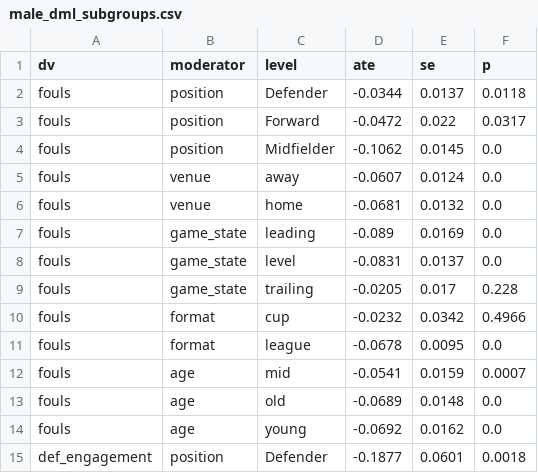
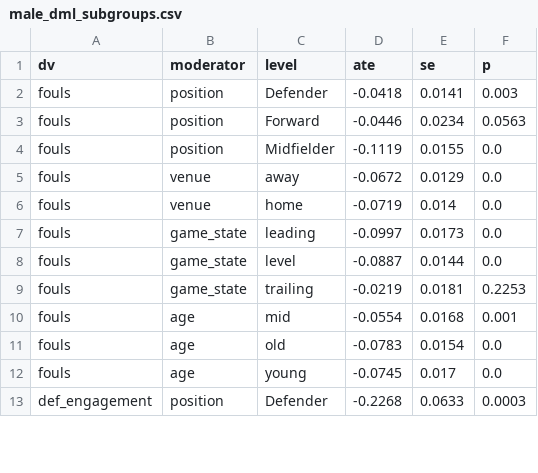
Before and after one commit to olivermueller/yellowcard, a CSV file: data/male_dml_subgroups.csv, drawn as a sheet; only a part is shown; the diff covers the shown part only.

```diff
--- a/data/male_dml_subgroups.csv
+++ b/data/male_dml_subgroups.csv
@@ -1,15 +1,13 @@
 dv,moderator,level,ate,se,p
-fouls,position,Defender,-0.0344,0.0137,0.0118
-fouls,position,Forward,-0.0472,0.022,0.0317
-fouls,position,Midfielder,-0.1062,0.0145,0.0
-fouls,venue,away,-0.0607,0.0124,0.0
-fouls,venue,home,-0.0681,0.0132,0.0
-fouls,game_state,leading,-0.089,0.0169,0.0
-fouls,game_state,level,-0.0831,0.0137,0.0
-fouls,game_state,trailing,-0.0205,0.017,0.228
-fouls,format,cup,-0.0232,0.0342,0.4966
-fouls,format,league,-0.0678,0.0095,0.0
-fouls,age,mid,-0.0541,0.0159,0.0007
-fouls,age,old,-0.0689,0.0148,0.0
-fouls,age,young,-0.0692,0.0162,0.0
-def_engagement,position,Defender,-0.1877,0.0601,0.0018
+fouls,position,Defender,-0.0418,0.0141,0.003
+fouls,position,Forward,-0.0446,0.0234,0.0563
+fouls,position,Midfielder,-0.1119,0.0155,0.0
+fouls,venue,away,-0.0672,0.0129,0.0
+fouls,venue,home,-0.0719,0.014,0.0
+fouls,game_state,leading,-0.0997,0.0173,0.0
+fouls,game_state,level,-0.0887,0.0144,0.0
+fouls,game_state,trailing,-0.0219,0.0181,0.2253
+fouls,age,mid,-0.0554,0.0168,0.001
+fouls,age,old,-0.0783,0.0154,0.0
+fouls,age,young,-0.0745,0.017,0.0
+def_engagement,position,Defender,-0.2268,0.0633,0.0003
```
Also changed, not shown: 2 removed rows and 30 edited cells elsewhere in this file, data/hte_joint_blocks.csv, data/hte_joint_coefs.csv, 15 other files.
